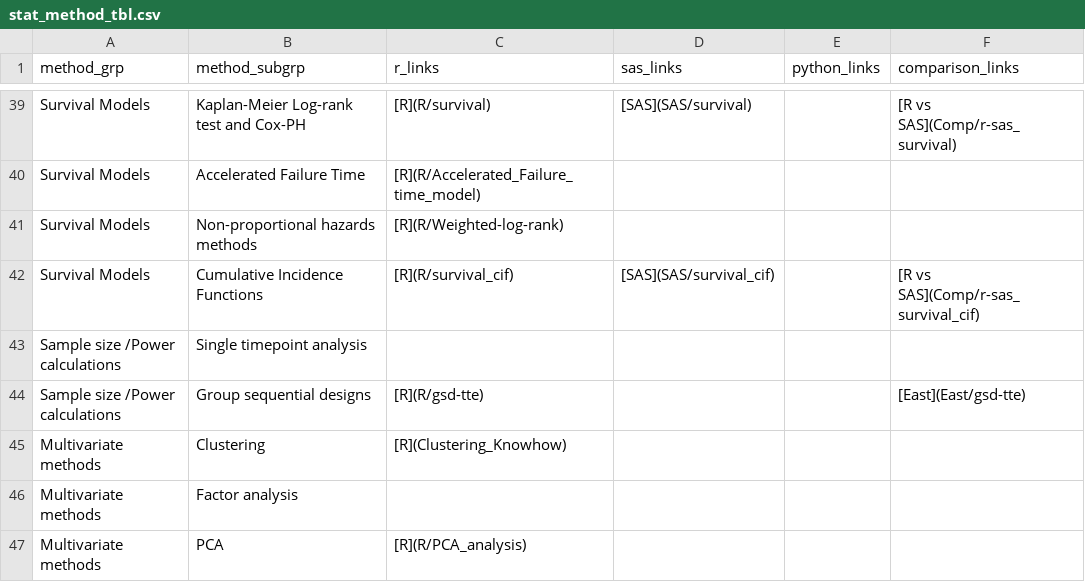
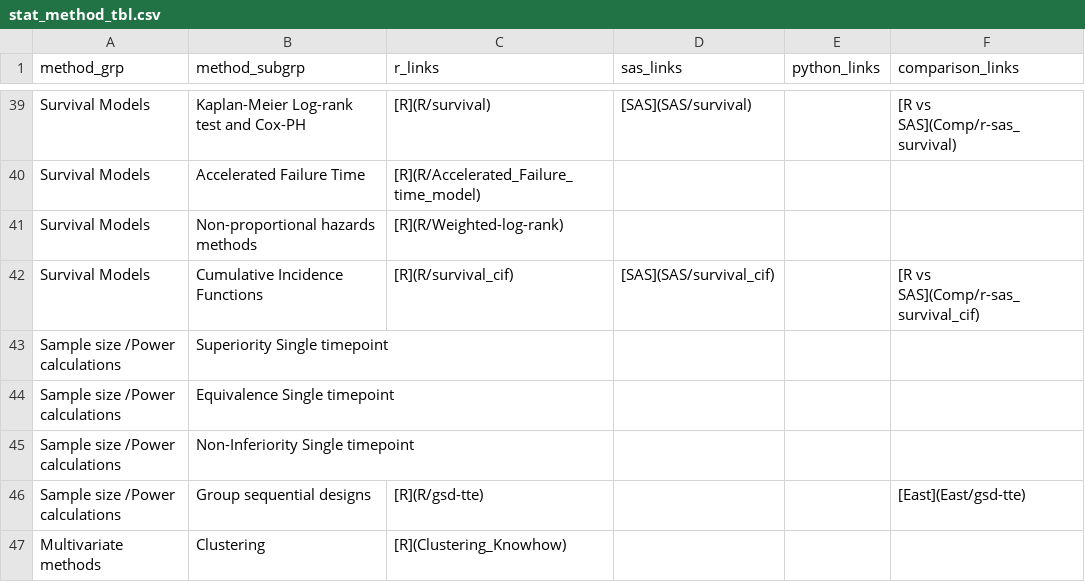
Before and after one commit to PSIAIMS/CAMIS, a CSV file: data/stat_method_tbl.csv, drawn as a sheet; only a part is shown, gaps mark what is left out; the shorter side is filled out with more unchanged rows.

Commit message:
Update stat_method_tbl.csv for new Sample size sections

```diff
--- a/data/stat_method_tbl.csv
+++ b/data/stat_method_tbl.csv
@@ -42,3 +42,5 @@ Survival Models,Non-proportional hazards methods,[R](R/Weighted-log-rank),,,
 Survival Models,Cumulative Incidence Functions,[R](R/survival_cif),[SAS](SAS/survival_cif),,[R vs SAS](Comp/r-sas_survival_cif)
-Sample size /Power calculations,Single timepoint analysis,,,,
+Sample size /Power calculations,Superiority Single timepoint,,,,
+Sample size /Power calculations,Equivalence Single timepoint,,,,
+Sample size /Power calculations,Non-Inferiority Single timepoint,,,,
 Sample size /Power calculations,Group sequential designs,[R](R/gsd-tte),,,[East](East/gsd-tte)
```
